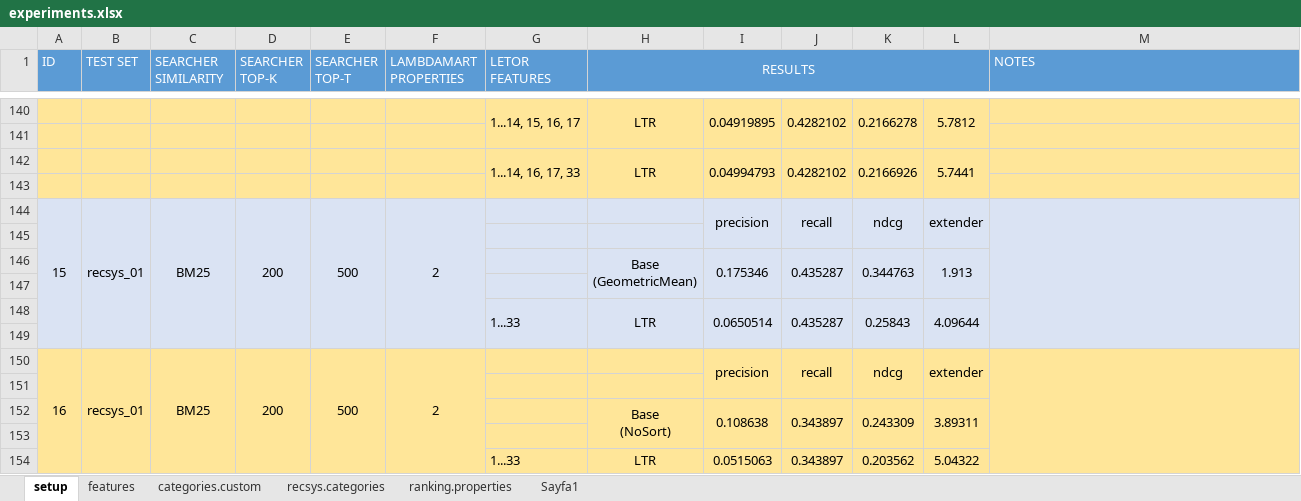
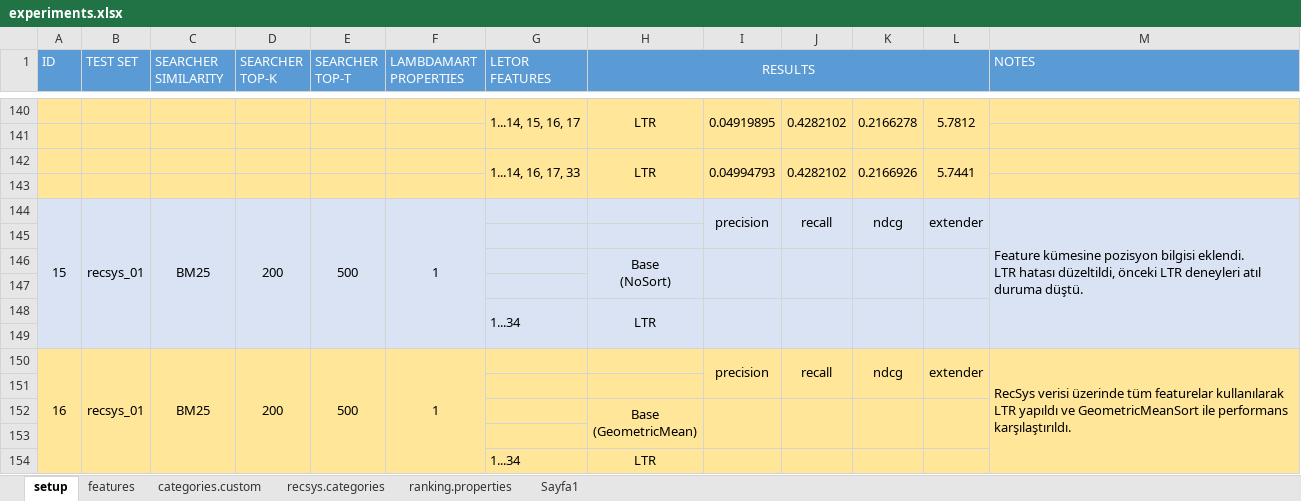
Before and after one commit to iorixxx/RecSys-MPD, an Excel workbook: auxiliary/experiments.xlsx, sheet setup, drawn as a sheet; only a part is shown, gaps mark what is left out; values as stored, in another font and other column widths than the file's, no borders; removed rows and columns are numbered as before the commit, all else as after; ↵ is a line break in a cell; the diff names each change by its address in the sheet, - before the commit and + after, or states it on an @@ line.

```diff
--- a/auxiliary/experiments.xlsx (sheet setup)
+++ b/auxiliary/experiments.xlsx (sheet setup)
-F144 (LAMBDAMART PROPERTIES): 2
+F144 (LAMBDAMART PROPERTIES): 1
-M144 (NOTES): (empty)
+M144 (NOTES): Feature kümesine pozisyon bilgisi eklendi. ↵ LTR hatası düzeltildi, önceki LTR deneyleri atıl duruma düştü.
-row 146:  |  |  |  |  |  |  | Base ↵ (GeometricMean) | 0.175346 | 0.435287 | 0.344763 | 1.913
+row 146:  |  |  |  |  |  |  | Base ↵ (NoSort)
-row 148:  |  |  |  |  |  | 1...33 | LTR | 0.0650514 | 0.435287 | 0.25843 | 4.09644
+row 148:  |  |  |  |  |  | 1...34 | LTR
-F150 (LAMBDAMART PROPERTIES): 2
+F150 (LAMBDAMART PROPERTIES): 1
-M150 (NOTES): (empty)
+M150 (NOTES): RecSys verisi üzerinde tüm featurelar kullanılarak LTR yapıldı ve GeometricMeanSort ile performans karşılaştırıldı.
-row 152:  |  |  |  |  |  |  | Base ↵ (NoSort) | 0.108638 | 0.343897 | 0.243309 | 3.89311
+row 152:  |  |  |  |  |  |  | Base ↵ (GeometricMean)
-row 154:  |  |  |  |  |  | 1...33 | LTR | 0.0515063 | 0.343897 | 0.203562 | 5.04322
+row 154:  |  |  |  |  |  | 1...34 | LTR
```
Also changed, not shown: sheet features, sheet categories.custom, sheet recsys.categories, 2 other files.
